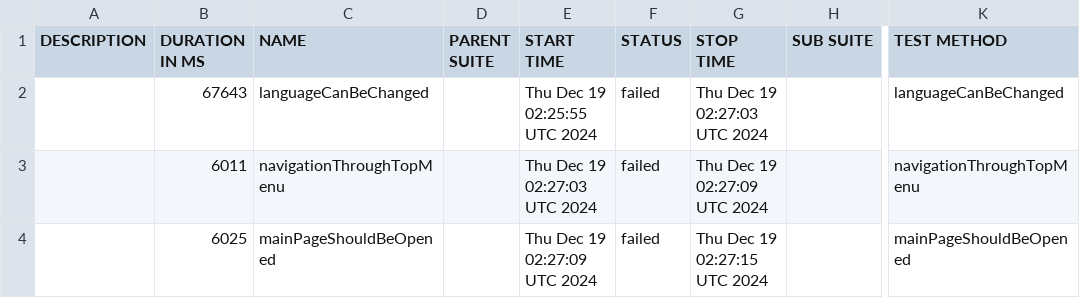
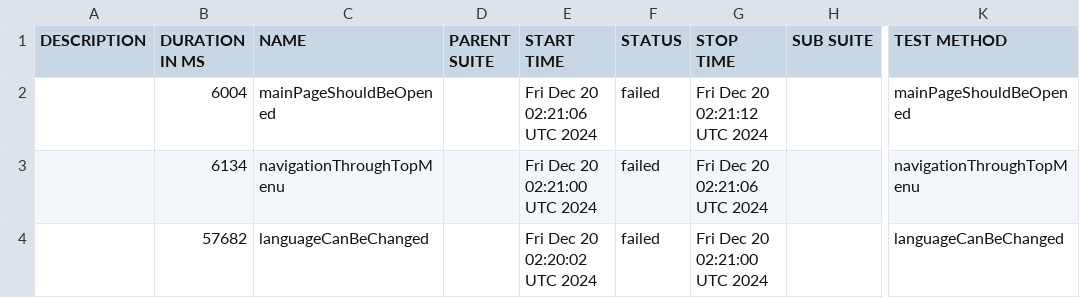
Before and after one commit to sergiy-bloshchenko-personal/compasswayTask, a CSV file: uitesting/data/suites.csv, drawn as a sheet; only a part is shown, gaps mark what is left out; the diff names each change by its address in the sheet, - before the commit and + after, or states it on an @@ line.

```diff
--- a/uitesting/data/suites.csv
+++ b/uitesting/data/suites.csv
-B2 (DURATION IN MS): 67643
+B2 (DURATION IN MS): 6004
-C2 (NAME): languageCanBeChanged
+C2 (NAME): mainPageShouldBeOpened
-E2 (START TIME): Thu Dec 19 02:25:55 UTC 2024
+E2 (START TIME): Fri Dec 20 02:21:06 UTC 2024
-G2 (STOP TIME): Thu Dec 19 02:27:03 UTC 2024
+G2 (STOP TIME): Fri Dec 20 02:21:12 UTC 2024
-K2 (TEST METHOD): languageCanBeChanged
+K2 (TEST METHOD): mainPageShouldBeOpened
-B3 (DURATION IN MS): 6011
+B3 (DURATION IN MS): 6134
-E3 (START TIME): Thu Dec 19 02:27:03 UTC 2024
+E3 (START TIME): Fri Dec 20 02:21:00 UTC 2024
-G3 (STOP TIME): Thu Dec 19 02:27:09 UTC 2024
+G3 (STOP TIME): Fri Dec 20 02:21:06 UTC 2024
-B4 (DURATION IN MS): 6025
+B4 (DURATION IN MS): 57682
-C4 (NAME): mainPageShouldBeOpened
+C4 (NAME): languageCanBeChanged
-E4 (START TIME): Thu Dec 19 02:27:09 UTC 2024
+E4 (START TIME): Fri Dec 20 02:20:02 UTC 2024
-G4 (STOP TIME): Thu Dec 19 02:27:15 UTC 2024
+G4 (STOP TIME): Fri Dec 20 02:21:00 UTC 2024
-K4 (TEST METHOD): mainPageShouldBeOpened
+K4 (TEST METHOD): languageCanBeChanged
```
Also changed, not shown: uitesting/data/behaviors.csv, 19 other files.
